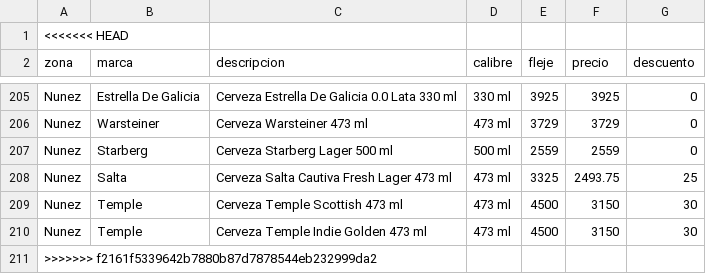
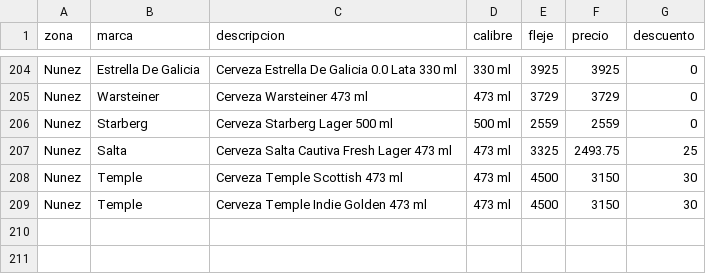
Before and after one commit to mazurramiro-cyber/PedidosYa_CMQ_Nuevo, a CSV file: scrapeos/pedidosya_cervezas_20260811_091200.csv, drawn as a sheet; only a part is shown, gaps mark what is left out; the diff names each change by its address in the sheet, - before the commit and + after, or states it on an @@ line.

```diff
--- a/scrapeos/pedidosya_cervezas_20260811_091200.csv
+++ b/scrapeos/pedidosya_cervezas_20260811_091200.csv
-row 1: <<<<<<< HEAD
-row 211: >>>>>>> f2161f5339642b7880b87d7878544eb232999da2
```
Also changed, not shown: 1 other file.
